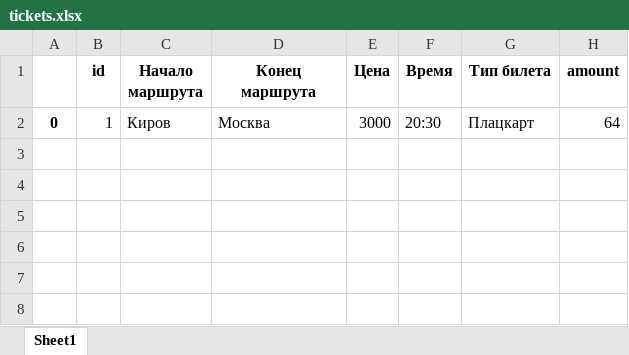
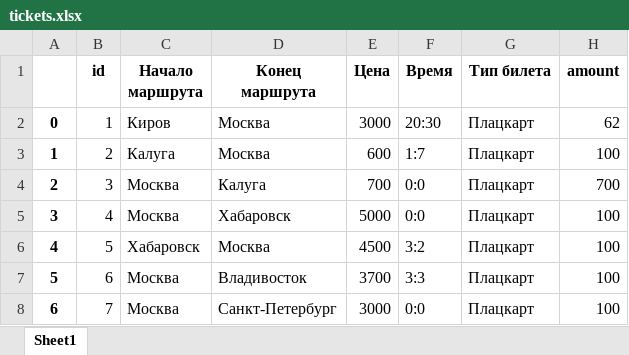
Before and after one commit to koccyx/TravelMaster, an Excel workbook: backend/data/tickets.xlsx, sheet Sheet1, drawn as a sheet; values as stored, in another font and other column widths than the file's, no borders; the diff names each change by its address in the sheet, - before the commit and + after, or states it on an @@ line.

```diff
--- a/backend/data/tickets.xlsx (sheet Sheet1)
+++ b/backend/data/tickets.xlsx (sheet Sheet1)
-H2 (amount): 64
+H2 (amount): 62
+row 3: 1 | 2 | Калуга | Москва | 600 | 1:7 | Плацкарт | 100
+row 4: 2 | 3 | Москва | Калуга | 700 | 0:0 | Плацкарт | 700
+row 5: 3 | 4 | Москва | Хабаровск | 5000 | 0:0 | Плацкарт | 100
+row 6: 4 | 5 | Хабаровск | Москва | 4500 | 3:2 | Плацкарт | 100
+row 7: 5 | 6 | Москва | Владивосток | 3700 | 3:3 | Плацкарт | 100
+row 8: 6 | 7 | Москва | Санкт-Петербург | 3000 | 0:0 | Плацкарт | 100
```
Also changed, not shown: 6 other files.
